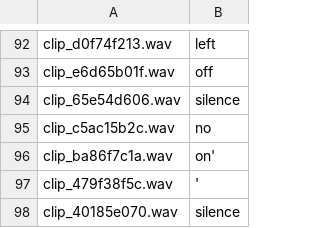
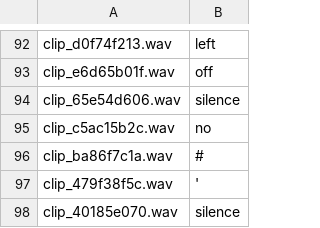
Before and after one commit to diggerdu/Debussy, a CSV file: patch/silence3.csv, drawn as a sheet; only a part is shown, gaps mark what is left out; the diff covers the shown part only.

```diff
--- a/patch/silence3.csv
+++ b/patch/silence3.csv
@@ -95,3 +95,3 @@ clip_65e54d606.wav,silence
 clip_c5ac15b2c.wav,no
-clip_ba86f7c1a.wav,on'
+clip_ba86f7c1a.wav,#
 clip_479f38f5c.wav,'
```
Also changed, not shown: 6 edited cells elsewhere in this file, patch/silence0.csv, patch/silence1.csv, 28 other files.
